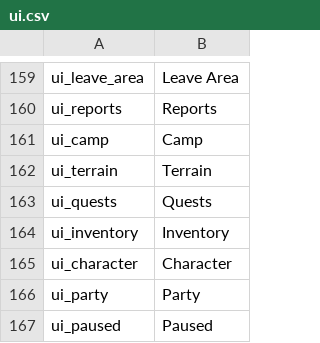
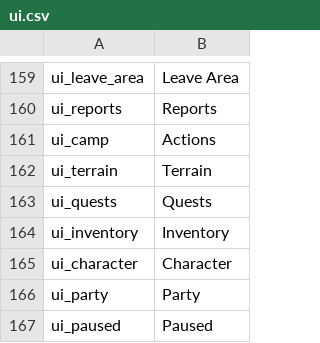
Before and after one commit to Swyter/tld, a CSV file: Languages/en/ui.csv, drawn as a sheet; only a part is shown, gaps mark what is left out.

Commit message:
Randomized uruk faces. Taller elves. Option to review troops. Minor revamps of camp menu. Bugfixes.

```diff
--- a/Languages/en/ui.csv
+++ b/Languages/en/ui.csv
@@ -160,3 +160,3 @@ ui_leave_area|Leave Area
 ui_reports|Reports
-ui_camp|Camp
+ui_camp|Actions
 ui_terrain|Terrain
```
Also changed, not shown: 18 other files.
